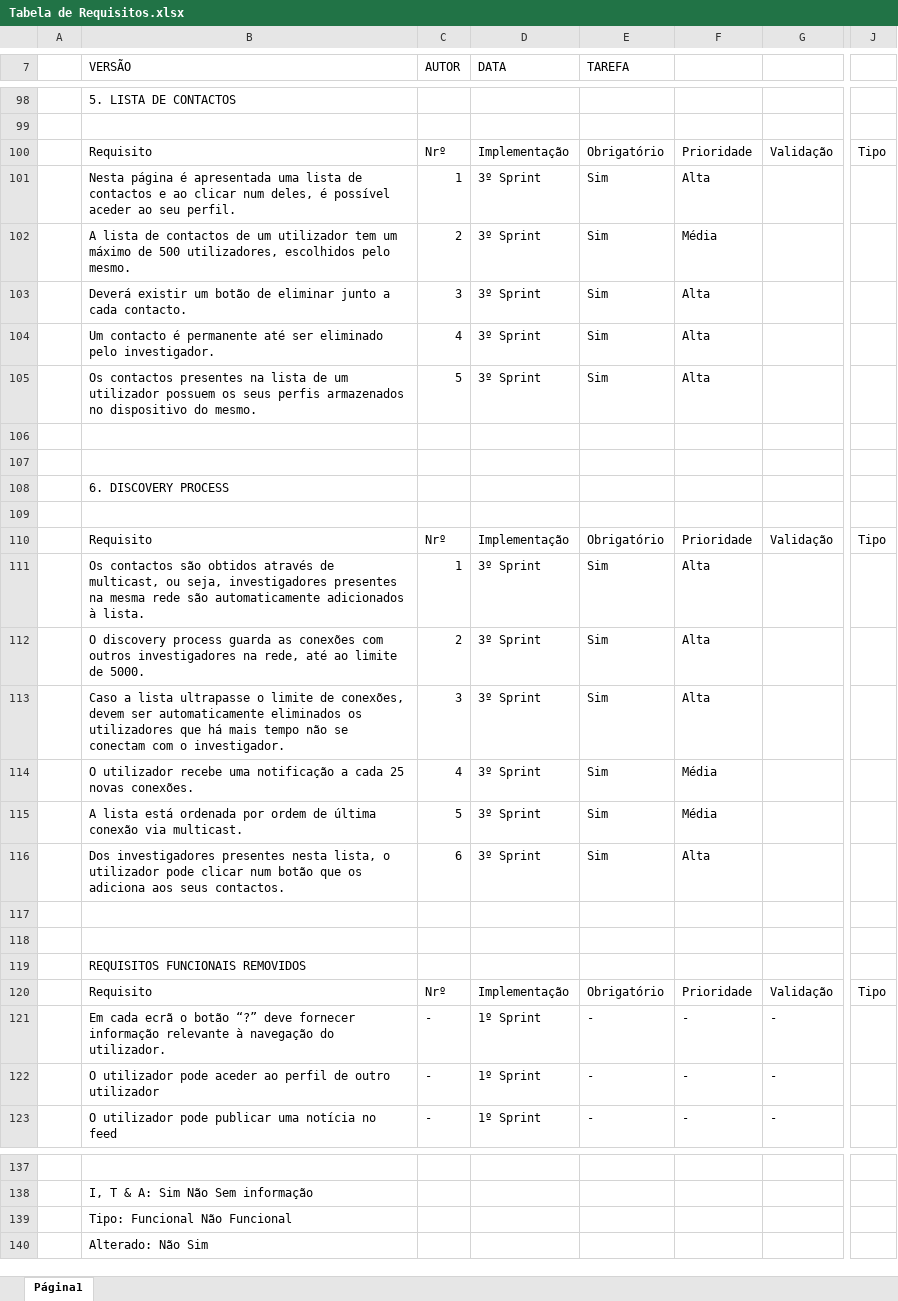
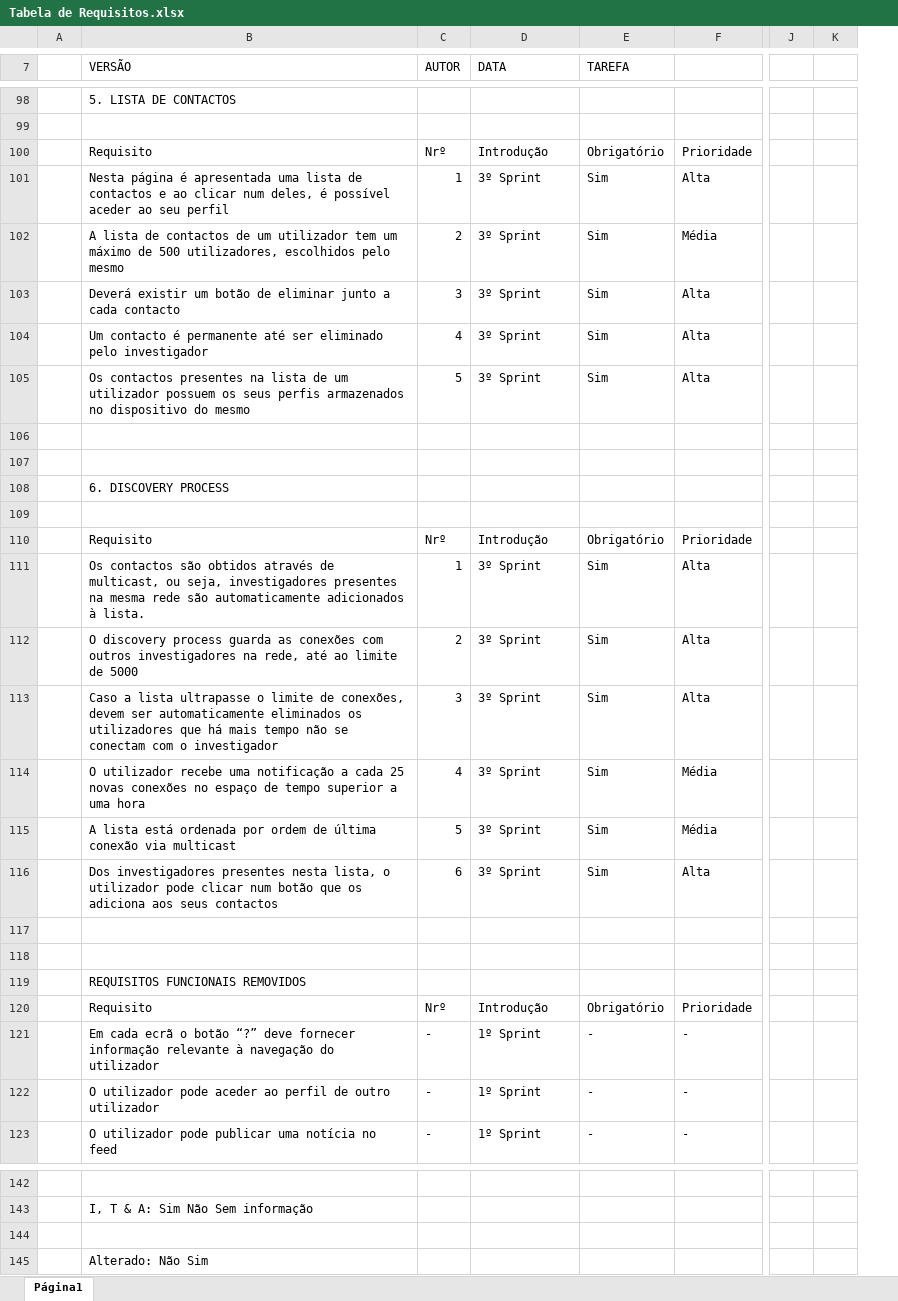
Before and after one commit to ES-PL4-2018/gate-project-pl4, an Excel workbook: doc/team-requisitos/Requisitos/Tabela de Requisitos.xlsx, sheet Página1, drawn as a sheet; only a part is shown, gaps mark what is left out; values as stored, in another font and other column widths than the file's, no cell formats; charts and pictures not drawn; removed rows and columns are numbered as before the commit, all else as after; the diff covers the shown part only; the diff names each change by its address in the sheet, - before the commit and + after, or states it on an @@ line.

```diff
--- a/doc/team-requisitos/Requisitos/Tabela de Requisitos.xlsx (sheet Página1)
+++ b/doc/team-requisitos/Requisitos/Tabela de Requisitos.xlsx (sheet Página1)
-column G, rows 100-123: Validação |  |  |  |  |  |  |  |  |  | Validação |  |  |  |  |  |  |  |  |  | Validação | - | - | -
-column J, rows 100-120: Tipo |  |  |  |  |  |  |  |  |  | Tipo |  |  |  |  |  |  |  |  |  | Tipo
+column J, empty
+column K, empty
-D100 (DATA): Implementação
+D100 (DATA): Introdução
-B101 (VERSÃO): …ao seu perfil.
+B101 (VERSÃO): …ao seu perfil
-B102 (VERSÃO): …escolhidos pelo mesmo.
+B102 (VERSÃO): …escolhidos pelo mesmo
-B103 (VERSÃO): …a cada contacto.
+B103 (VERSÃO): …a cada contacto
-B104 (VERSÃO): …eliminado pelo investigador.
+B104 (VERSÃO): …eliminado pelo investigador
-B105 (VERSÃO): …dispositivo do mesmo.
+B105 (VERSÃO): …dispositivo do mesmo
-D110 (DATA): Implementação
+D110 (DATA): Introdução
-B112 (VERSÃO): …limite de 5000.
+B112 (VERSÃO): …limite de 5000
-B113 (VERSÃO): …com o investigador.
+B113 (VERSÃO): …com o investigador
-B114 (VERSÃO): …25 novas conexões.
+B114 (VERSÃO): …25 novas conexões no espaço de tempo superior a uma hora
-B115 (VERSÃO): …conexão via multicast.
+B115 (VERSÃO): …conexão via multicast
-B116 (VERSÃO): …aos seus contactos.
+B116 (VERSÃO): …aos seus contactos
-D120 (DATA): Implementação
+D120 (DATA): Introdução
-B121 (VERSÃO): …navegação do utilizador.
+B121 (VERSÃO): …navegação do utilizador
-B144 (VERSÃO): Tipo: Funcional Não Funcional
+B144 (VERSÃO): (empty)
```
Also changed, not shown: 7 added rows, 2 removed rows and 27 edited cells elsewhere in this sheet, cell formats, charts or pictures.
